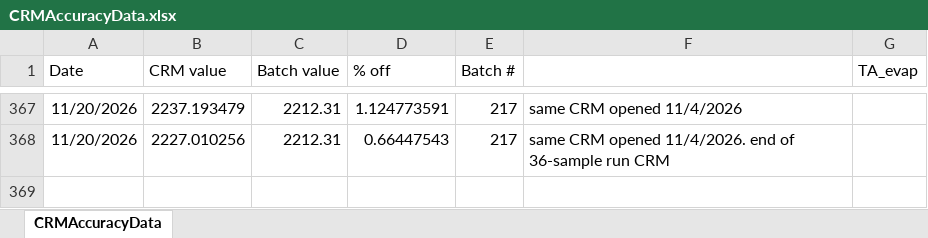
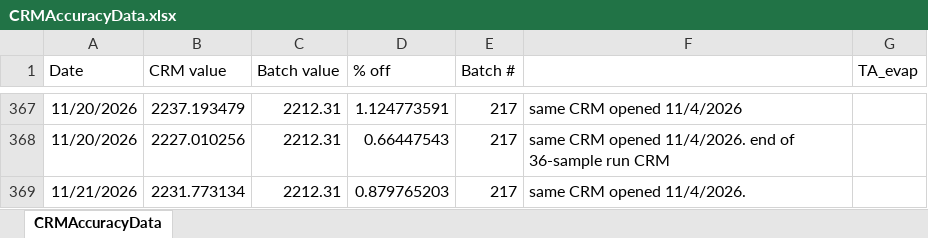
Before and after one commit to SilbigerLab/Titrator, an Excel workbook: Data/CRMAccuracyData.xlsx, sheet CRMAccuracyData, drawn as a sheet; only a part is shown, gaps mark what is left out; values as stored, in another font and other column widths than the file's, no borders; the diff names each change by its address in the sheet, - before the commit and + after, or states it on an @@ line.

```diff
--- a/Data/CRMAccuracyData.xlsx (sheet CRMAccuracyData)
+++ b/Data/CRMAccuracyData.xlsx (sheet CRMAccuracyData)
+row 369: 11/21/2026 | 2231.773134 | 2212.31 | 0.879765203 | 217 | same CRM opened 11/4/2026.
```
Also changed, not shown: 6 other files.
